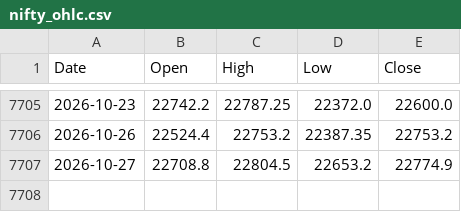
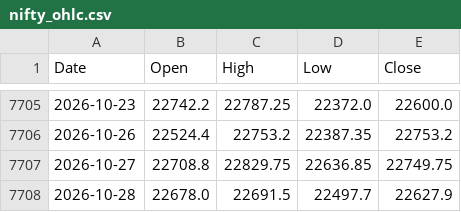
Before and after one commit to chris124839/astro-nifty-dashboard, a CSV file: data/nifty_ohlc.csv, drawn as a sheet; only a part is shown, gaps mark what is left out.

```diff
--- a/data/nifty_ohlc.csv
+++ b/data/nifty_ohlc.csv
@@ -7706,2 +7706,3 @@ Date,Open,High,Low,Close
 2026-10-26,22524.4,22753.2,22387.35,22753.2
-2026-10-27,22708.8,22804.5,22653.2,22774.9
+2026-10-27,22708.8,22829.75,22636.85,22749.75
+2026-10-28,22678.0,22691.5,22497.7,22627.9
```
Also changed, not shown: 1 other file.
